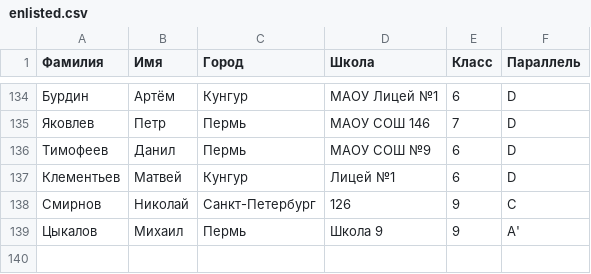
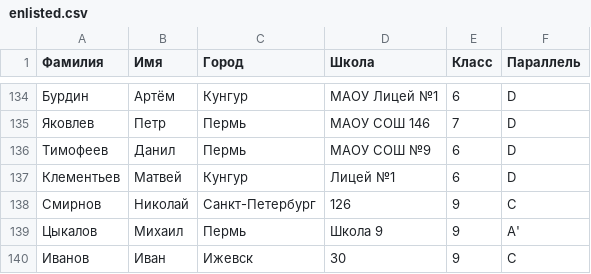
Before and after one commit to sicamp/sicamp.github.io, a CSV file: data.blocks/enlisted/enlisted.csv, drawn as a sheet; only a part is shown, gaps mark what is left out.

Commit message:
Добавить Иванова

```diff
--- a/data.blocks/enlisted/enlisted.csv
+++ b/data.blocks/enlisted/enlisted.csv
@@ -139 +139,2 @@
 Цыкалов,Михаил,Пермь,Школа 9,9,A'
+Иванов,Иван,Ижевск,30,9,C
```
